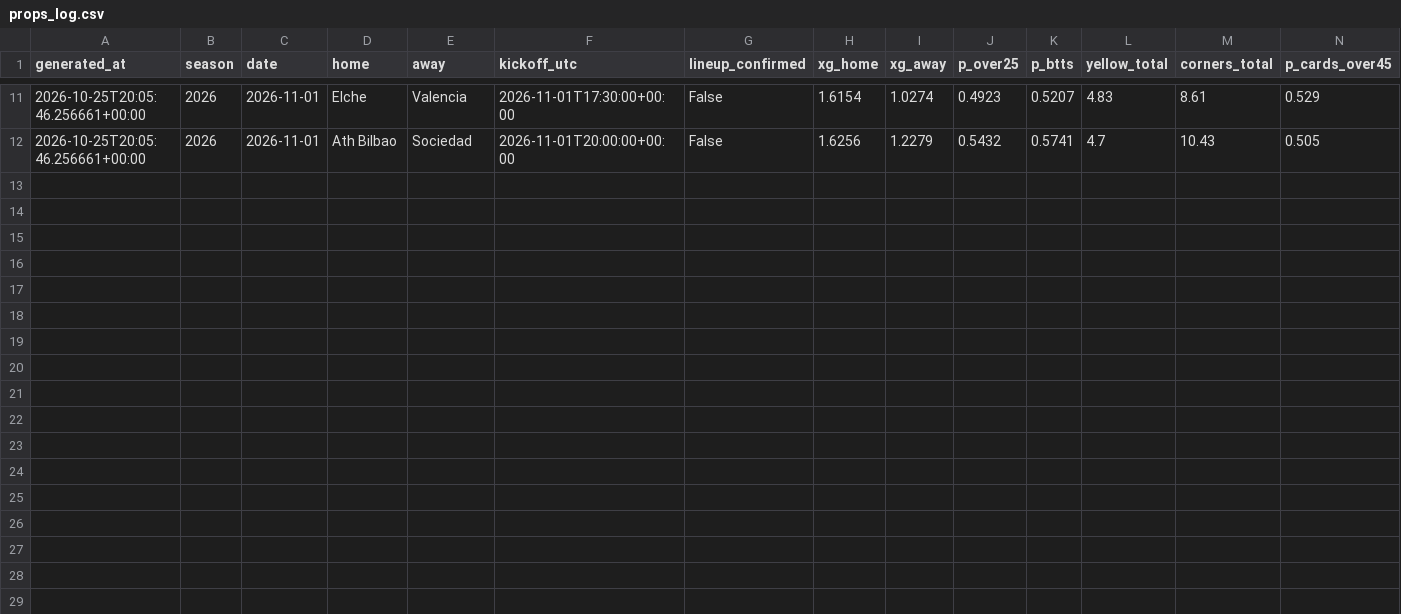
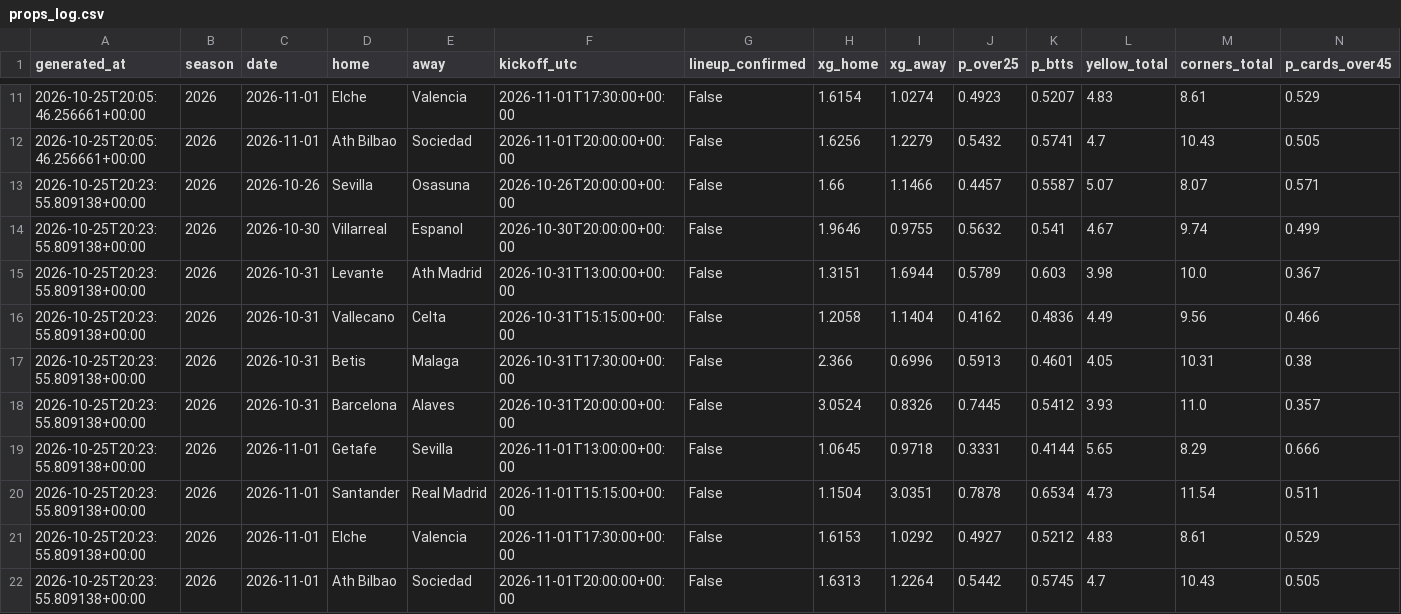
Before and after one commit to SergioMS02/laliga-predictor, a CSV file: predictions/props_log.csv, drawn as a sheet; only a part is shown, gaps mark what is left out; rows hold the shown columns only; the diff names each change by its address in the sheet, - before the commit and + after, or states it on an @@ line.

```diff
--- a/predictions/props_log.csv
+++ b/predictions/props_log.csv
+row 13: 2026-10-25T20:23:55.809138+00:00 | 2026 | 2026-10-26 | Sevilla | Osasuna | 2026-10-26T20:00:00+00:00 | False | 1.66 | 1.1466 | 0.4457 | 0.5587 | 5.07 | 8.07 | 0.571
+row 14: 2026-10-25T20:23:55.809138+00:00 | 2026 | 2026-10-30 | Villarreal | Espanol | 2026-10-30T20:00:00+00:00 | False | 1.9646 | 0.9755 | 0.5632 | 0.541 | 4.67 | 9.74 | 0.499
+row 15: 2026-10-25T20:23:55.809138+00:00 | 2026 | 2026-10-31 | Levante | Ath Madrid | 2026-10-31T13:00:00+00:00 | False | 1.3151 | 1.6944 | 0.5789 | 0.603 | 3.98 | 10.0 | 0.367
+row 16: 2026-10-25T20:23:55.809138+00:00 | 2026 | 2026-10-31 | Vallecano | Celta | 2026-10-31T15:15:00+00:00 | False | 1.2058 | 1.1404 | 0.4162 | 0.4836 | 4.49 | 9.56 | 0.466
+row 17: 2026-10-25T20:23:55.809138+00:00 | 2026 | 2026-10-31 | Betis | Malaga | 2026-10-31T17:30:00+00:00 | False | 2.366 | 0.6996 | 0.5913 | 0.4601 | 4.05 | 10.31 | 0.38
+row 18: 2026-10-25T20:23:55.809138+00:00 | 2026 | 2026-10-31 | Barcelona | Alaves | 2026-10-31T20:00:00+00:00 | False | 3.0524 | 0.8326 | 0.7445 | 0.5412 | 3.93 | 11.0 | 0.357
+row 19: 2026-10-25T20:23:55.809138+00:00 | 2026 | 2026-11-01 | Getafe | Sevilla | 2026-11-01T13:00:00+00:00 | False | 1.0645 | 0.9718 | 0.3331 | 0.4144 | 5.65 | 8.29 | 0.666
+row 20: 2026-10-25T20:23:55.809138+00:00 | 2026 | 2026-11-01 | Santander | Real Madrid | 2026-11-01T15:15:00+00:00 | False | 1.1504 | 3.0351 | 0.7878 | 0.6534 | 4.73 | 11.54 | 0.511
+row 21: 2026-10-25T20:23:55.809138+00:00 | 2026 | 2026-11-01 | Elche | Valencia | 2026-11-01T17:30:00+00:00 | False | 1.6153 | 1.0292 | 0.4927 | 0.5212 | 4.83 | 8.61 | 0.529
+row 22: 2026-10-25T20:23:55.809138+00:00 | 2026 | 2026-11-01 | Ath Bilbao | Sociedad | 2026-11-01T20:00:00+00:00 | False | 1.6313 | 1.2264 | 0.5442 | 0.5745 | 4.7 | 10.43 | 0.505
```
Also changed, not shown: data/processed/odds_snapshots.csv, predictions/bets.csv, 13 other files.
